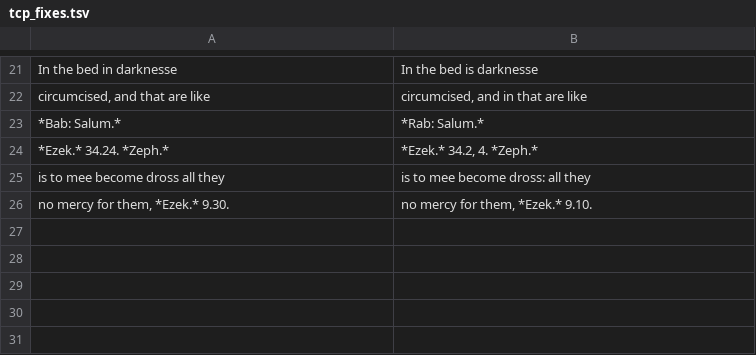
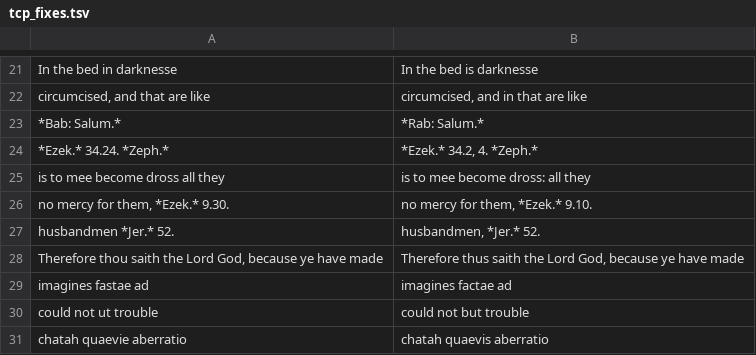
Before and after one commit to whcjb/whcjb.github.io, a TSV file: greenhill_raw/ezekiel/tcp_fixes.tsv, drawn as a sheet; only a part is shown, gaps mark what is left out.

```diff
--- a/greenhill_raw/ezekiel/tcp_fixes.tsv
+++ b/greenhill_raw/ezekiel/tcp_fixes.tsv
@@ -26 +26,6 @@ is to mee become dross all they	is to mee become dross: all they
 no mercy for them, *Ezek.* 9.30.	no mercy for them, *Ezek.* 9.10.
+husbandmen *Jer.* 52.	husbandmen, *Jer.* 52.
+Therefore thou saith the Lord God, because ye have made	Therefore thus saith the Lord God, because ye have made
+imagines fastae ad	imagines factae ad
+could not ut trouble	could not but trouble
+chatah quaevie aberratio	chatah quaevis aberratio
```
Also changed, not shown: greenhill_raw/ezekiel/gap_review.tsv, 2 other files.
